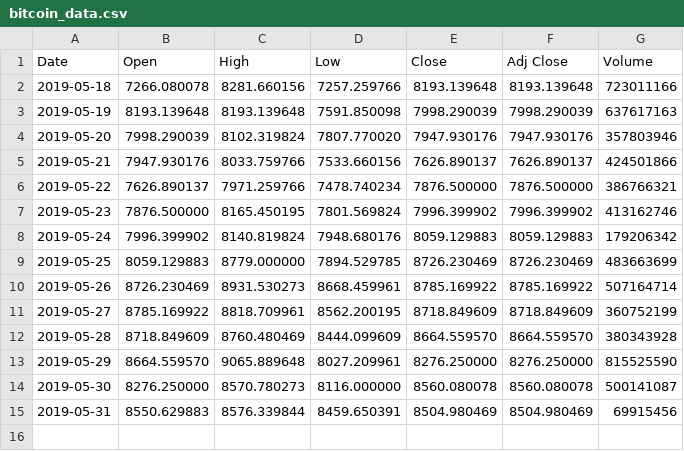
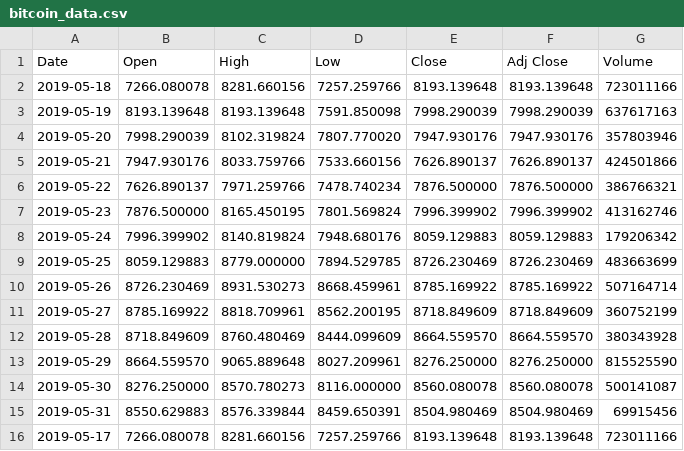
Before and after one commit to MichaelHarrison87/Matplotlib-Tutorials, a CSV file: data/bitcoin_data.csv, drawn as a sheet; the diff names each change by its address in the sheet, - before the commit and + after, or states it on an @@ line.

```diff
--- a/data/bitcoin_data.csv
+++ b/data/bitcoin_data.csv
+row 16: 2019-05-17 | 7266.080078 | 8281.660156 | 7257.259766 | 8193.139648 | 8193.139648 | 723011166
```
Also changed, not shown: 1 other file.
